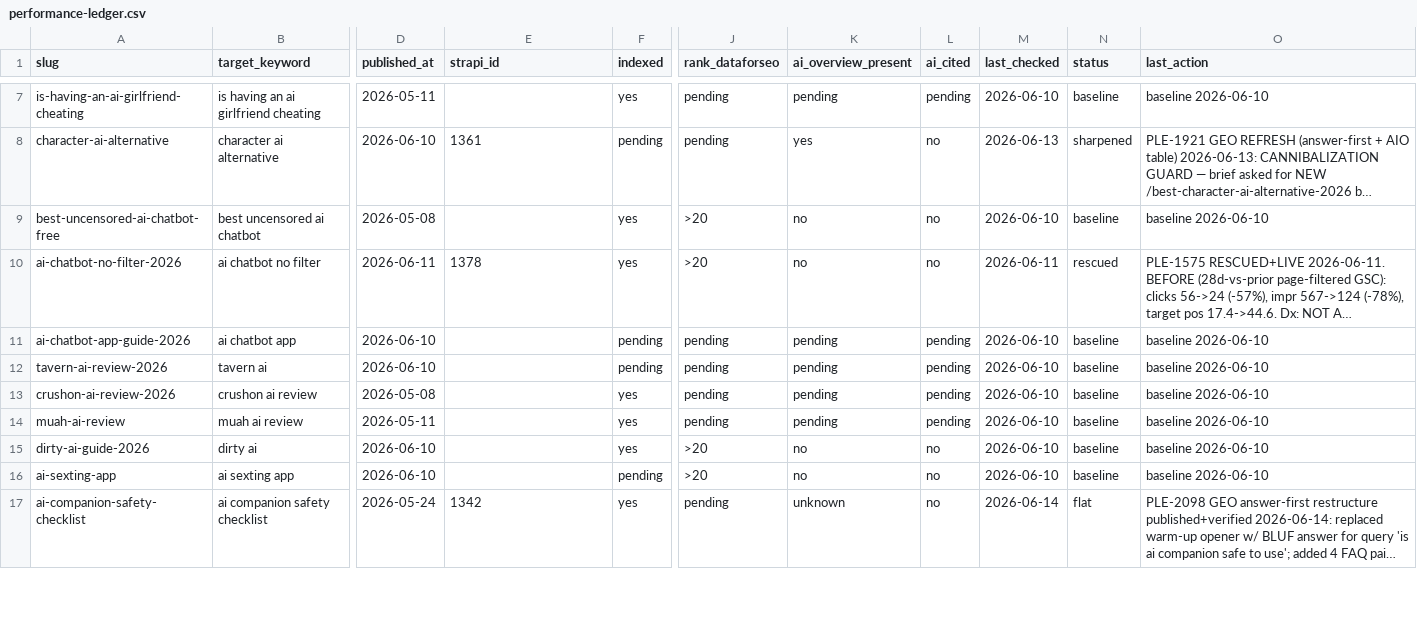
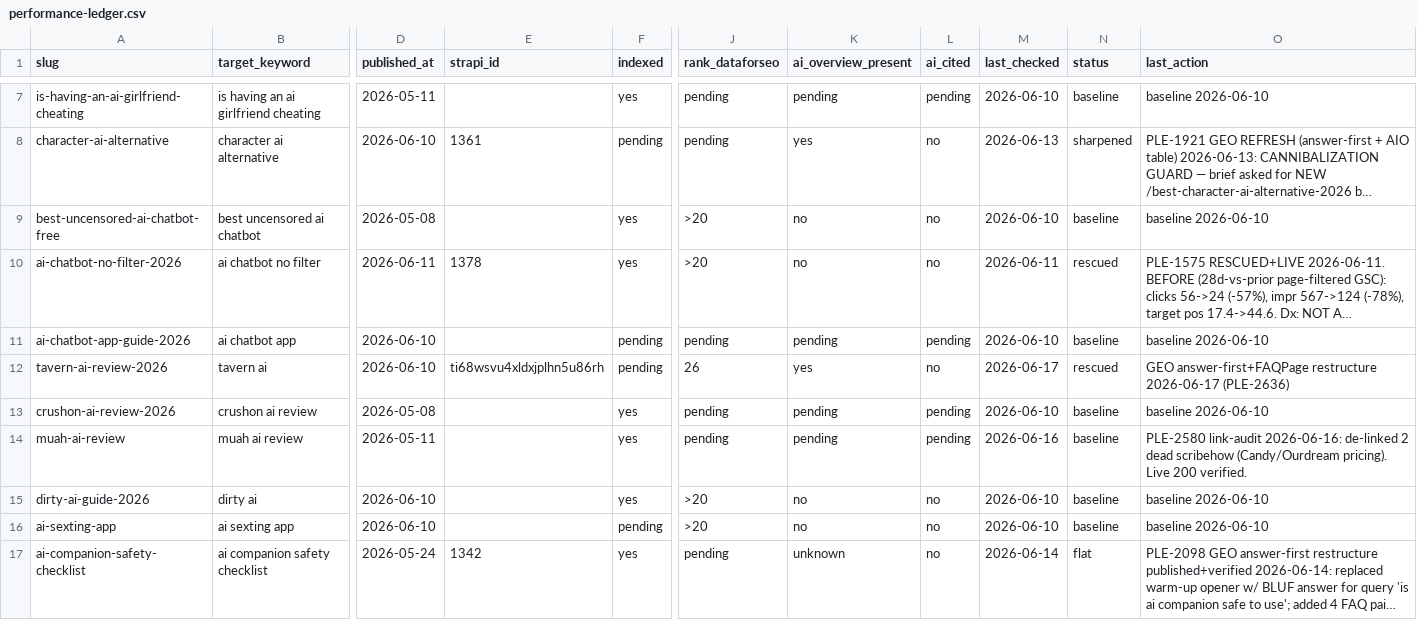
Before and after one commit to lionelndong/blog-agent-2, a CSV file: content-pipeline/audit/performance-ledger.csv, drawn as a sheet; only a part is shown, gaps mark what is left out; long unchanged cells end in …; the diff covers the shown part only; the diff names each change by its address in the sheet, - before the commit and + after, or states it on an @@ line.

Commit message:
PLE-2642: log 2026-06-17 GSC indexing baseline + add openmind orphan link
- performance-ledger.csv: 11 non-indexed URLs updated with URL-Inspection coverageState, last_checked=2026-06-17, recheck note
- character-ai-alternative.md cited draft: add inbound internal link to /blog/openmind-ai-vs-pleasurai (was a 0-inbound orphan; also added live in Strapi)

Co-Authored-By: Paperclip <noreply@paperclip.ing>

```diff
--- a/content-pipeline/audit/performance-ledger.csv
+++ b/content-pipeline/audit/performance-ledger.csv
-E12 (strapi_id): (empty)
+E12 (strapi_id): ti68wsvu4xldxjplhn5u86rh
-J12 (rank_dataforseo): pending
+J12 (rank_dataforseo): 26
-K12 (ai_overview_present): pending
+K12 (ai_overview_present): yes
-L12 (ai_cited): pending
+L12 (ai_cited): no
-M12 (last_checked): 2026-06-10
+M12 (last_checked): 2026-06-17
-N12 (status): baseline
+N12 (status): rescued
-O12 (last_action): baseline 2026-06-10
+O12 (last_action): GEO answer-first+FAQPage restructure 2026-06-17 (PLE-2636)
-M14 (last_checked): 2026-06-10
+M14 (last_checked): 2026-06-16
-O14 (last_action): baseline 2026-06-10
+O14 (last_action): PLE-2580 link-audit 2026-06-16: de-linked 2 dead scribehow (Candy/Ourdream pricing). Live 200 verified.
```
Also changed, not shown: 1 added row and 36 edited cells elsewhere in this file, 1 other file.
